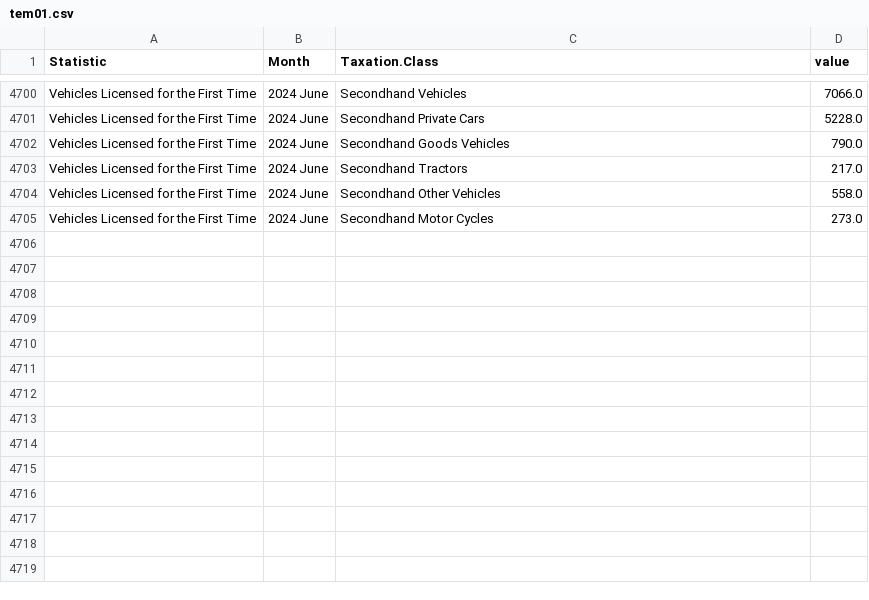
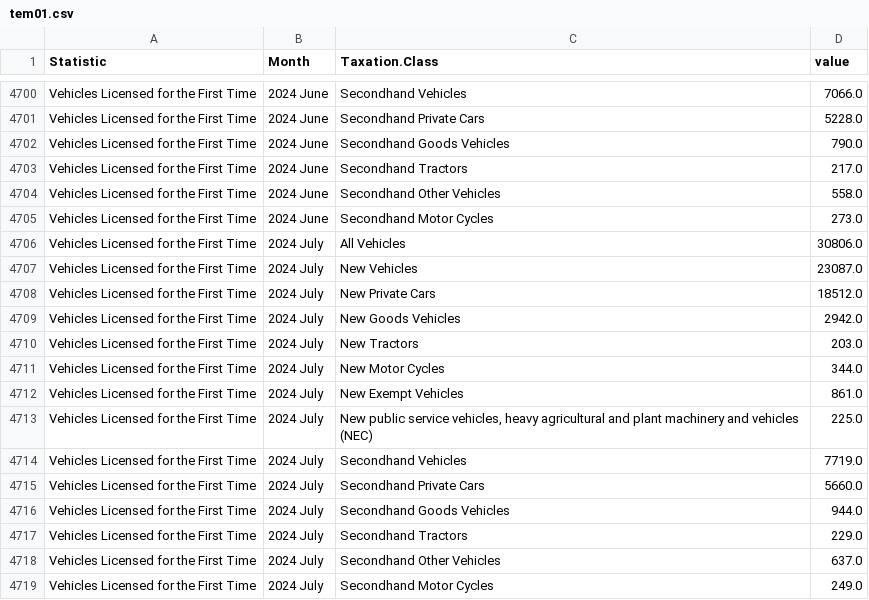
Before and after one commit to flanneryjcso/econ_dash_data, a CSV file: tem01.csv, drawn as a sheet; only a part is shown, gaps mark what is left out.

Commit message:
Automated commit of CSV files

```diff
--- a/tem01.csv
+++ b/tem01.csv
@@ -4705 +4705,15 @@ Vehicles Licensed for the First Time,2024 June,Secondhand Other Vehicles,558.0
 Vehicles Licensed for the First Time,2024 June,Secondhand Motor Cycles,273.0
+Vehicles Licensed for the First Time,2024 July,All Vehicles,30806.0
+Vehicles Licensed for the First Time,2024 July,New Vehicles,23087.0
+Vehicles Licensed for the First Time,2024 July,New Private Cars,18512.0
+Vehicles Licensed for the First Time,2024 July,New Goods Vehicles,2942.0
+Vehicles Licensed for the First Time,2024 July,New Tractors,203.0
+Vehicles Licensed for the First Time,2024 July,New Motor Cycles,344.0
+Vehicles Licensed for the First Time,2024 July,New Exempt Vehicles,861.0
+Vehicles Licensed for the First Time,2024 July,"New public service vehicles, heavy agricultural and plant machinery and vehicles (NEC)",225.0
+Vehicles Licensed for the First Time,2024 July,Secondhand Vehicles,7719.0
+Vehicles Licensed for the First Time,2024 July,Secondhand Private Cars,5660.0
+Vehicles Licensed for the First Time,2024 July,Secondhand Goods Vehicles,944.0
+Vehicles Licensed for the First Time,2024 July,Secondhand Tractors,229.0
+Vehicles Licensed for the First Time,2024 July,Secondhand Other Vehicles,637.0
+Vehicles Licensed for the First Time,2024 July,Secondhand Motor Cycles,249.0
```
